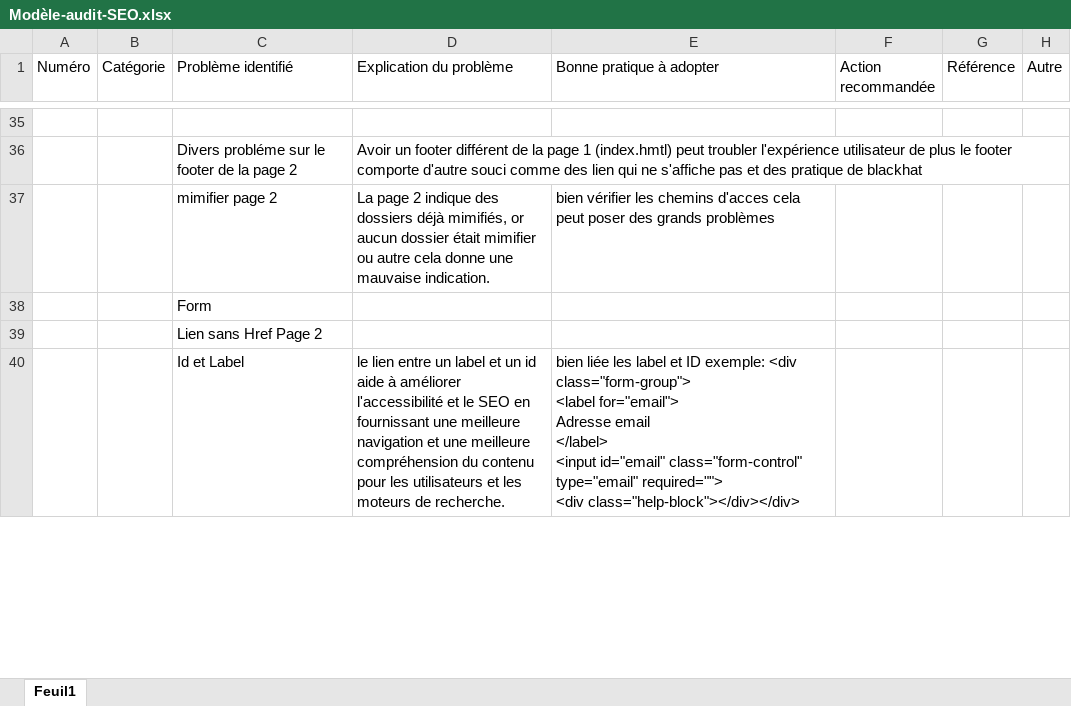
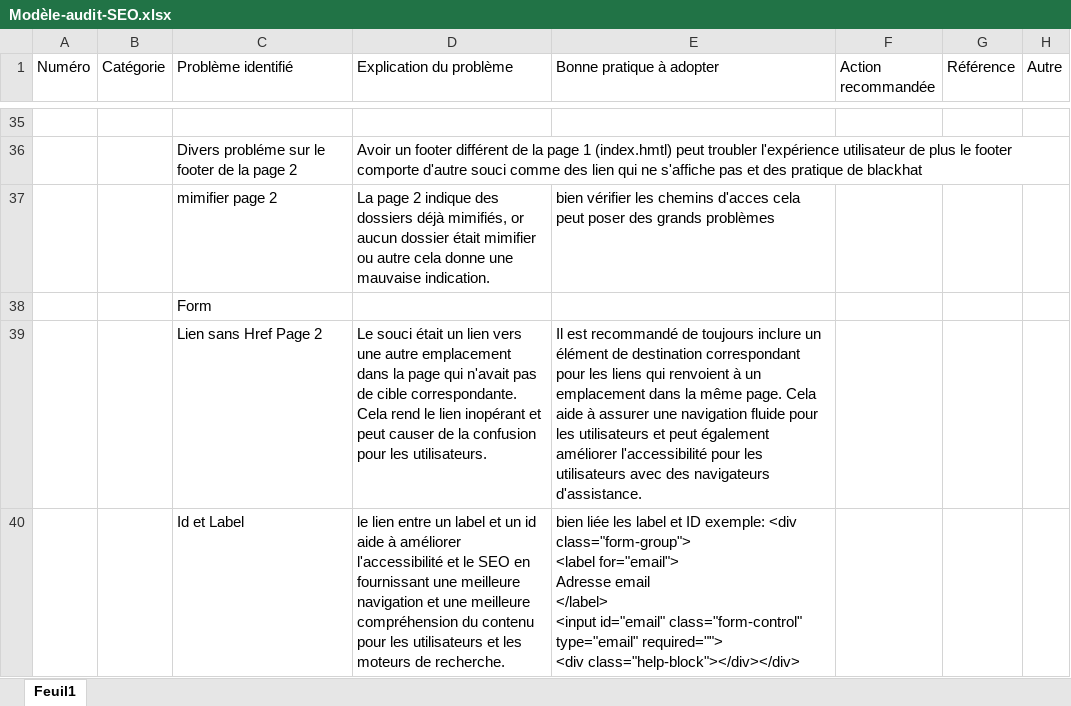
Before and after one commit to Fantomeh/Agence-La-Panth-re, an Excel workbook: Modèle-audit-SEO.xlsx, sheet Feuil1, drawn as a sheet; only a part is shown, gaps mark what is left out; values as stored, in another font and other column widths than the file's, no cell formats; the diff covers the shown part only; the diff names each change by its address in the sheet, - before the commit and + after, or states it on an @@ line.

```diff
--- a/Modèle-audit-SEO.xlsx (sheet Feuil1)
+++ b/Modèle-audit-SEO.xlsx (sheet Feuil1)
-D39 (Explication du problème): (empty)
+D39 (Explication du problème): Le souci était un lien vers une autre emplacement dans la page qui n'avait pas de cible correspondante. Cela rend le lien inopérant et peut causer de la confusion pour les utilisateurs.
-E39 (Bonne pratique à adopter): (empty)
+E39 (Bonne pratique à adopter): Il est recommandé de toujours inclure un élément de destination correspondant pour les liens qui renvoient à un emplacement dans la même page. Cela aide à assurer une navigation fluide pour les utilisateurs et peut également améliorer l'accessibilité pour les utilisateurs avec des navigateurs d'assistance.
```
Also changed, not shown: 4 edited cells elsewhere in this sheet, cell formats, 12 other files.
